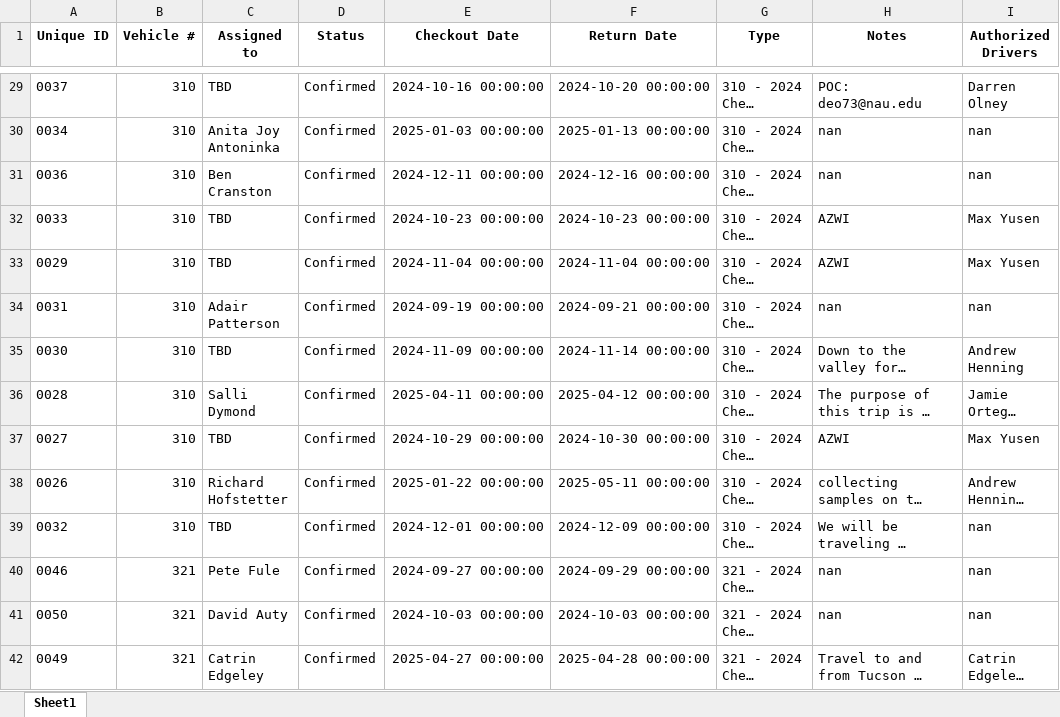
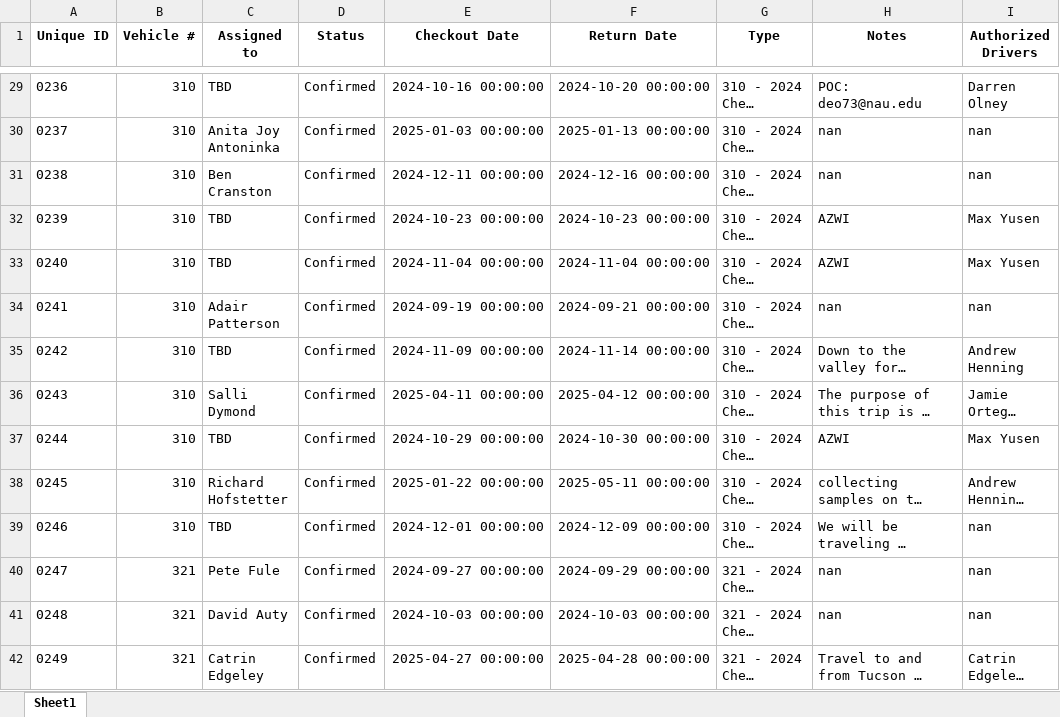
Before and after one commit to forestryvehicleadmin/Vehicle_Gantt, an Excel workbook: Vehicle_Checkout_List.xlsx, sheet Sheet1, drawn as a sheet; only a part is shown, gaps mark what is left out; long unchanged cells end in …; values as stored, in another font and other column widths than the file's, no borders; the diff covers the shown part only; the diff names each change by its address in the sheet, - before the commit and + after, or states it on an @@ line.

```diff
--- a/Vehicle_Checkout_List.xlsx (sheet Sheet1)
+++ b/Vehicle_Checkout_List.xlsx (sheet Sheet1)
-A29 (Unique ID): 0037
+A29 (Unique ID): 0236
-A30 (Unique ID): 0034
+A30 (Unique ID): 0237
-A31 (Unique ID): 0036
+A31 (Unique ID): 0238
-A32 (Unique ID): 0033
+A32 (Unique ID): 0239
-A33 (Unique ID): 0029
+A33 (Unique ID): 0240
-A34 (Unique ID): 0031
+A34 (Unique ID): 0241
-A35 (Unique ID): 0030
+A35 (Unique ID): 0242
-A36 (Unique ID): 0028
+A36 (Unique ID): 0243
-A37 (Unique ID): 0027
+A37 (Unique ID): 0244
-A38 (Unique ID): 0026
+A38 (Unique ID): 0245
-A39 (Unique ID): 0032
+A39 (Unique ID): 0246
-A40 (Unique ID): 0046
+A40 (Unique ID): 0247
-A41 (Unique ID): 0050
+A41 (Unique ID): 0248
-A42 (Unique ID): 0049
+A42 (Unique ID): 0249
```
Also changed, not shown: 198 edited cells elsewhere in this sheet.
